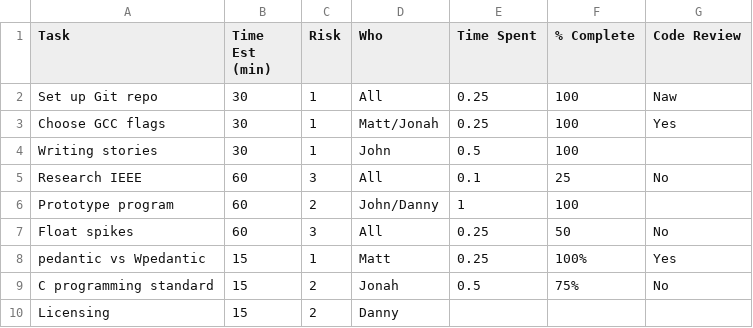
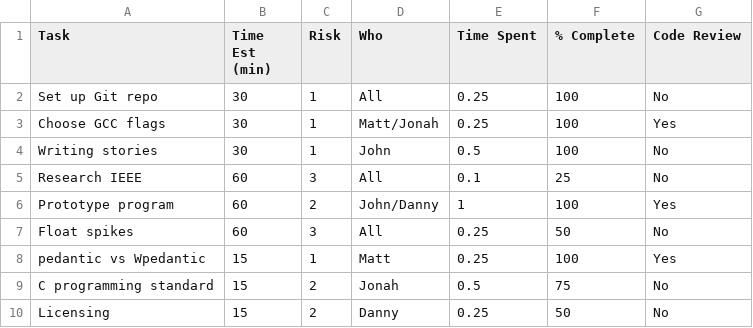
Before and after one commit to djkong7/QuadSolver, a CSV file: spikes/TPS.csv, drawn as a sheet.

Commit message:
Finished TPS.csv

```diff
--- a/spikes/TPS.csv
+++ b/spikes/TPS.csv
@@ -1,10 +1,10 @@
 Task,Time Est (min),Risk,Who ,Time Spent,% Complete,Code Review
-Set up Git repo,30,1,All,0.25,100,Naw
+Set up Git repo,30,1,All,0.25,100,No
 Choose GCC flags,30,1,Matt/Jonah,0.25,100,Yes
-Writing stories,30,1,John,0.5,100,
+Writing stories,30,1,John,0.5,100,No
 Research IEEE,60,3,All,0.1,25,No
-Prototype program,60,2,John/Danny,1,100,
+Prototype program,60,2,John/Danny,1,100,Yes
 Float spikes,60,3,All,0.25,50,No
-pedantic vs Wpedantic,15,1,Matt,0.25,100%,Yes
-C programming standard,15,2,Jonah,0.5,75%,No
-Licensing ,15,2,Danny,,,
+pedantic vs Wpedantic,15,1,Matt,0.25,100,Yes
+C programming standard,15,2,Jonah,0.5,75,No
+Licensing ,15,2,Danny,0.25,50,No
```
